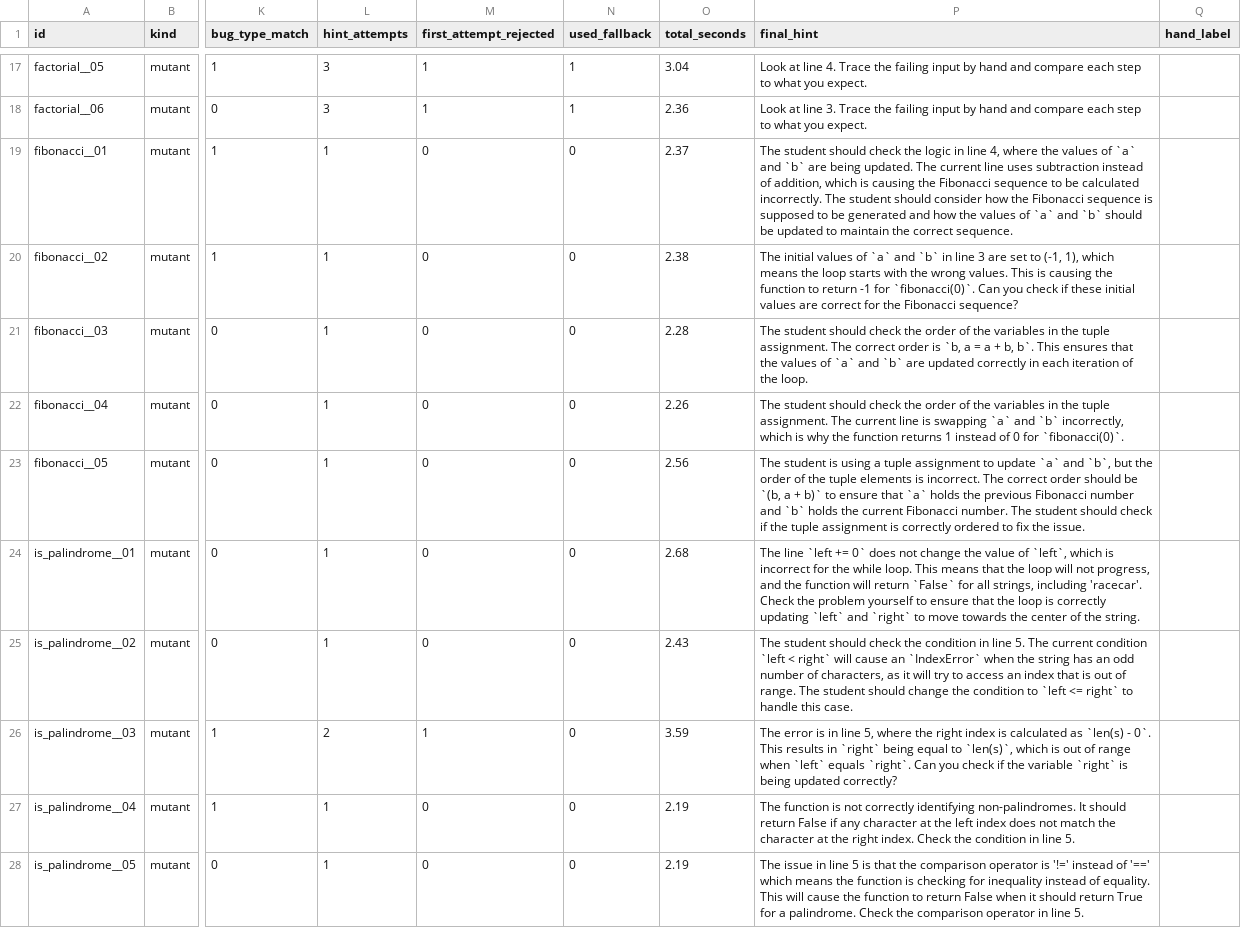
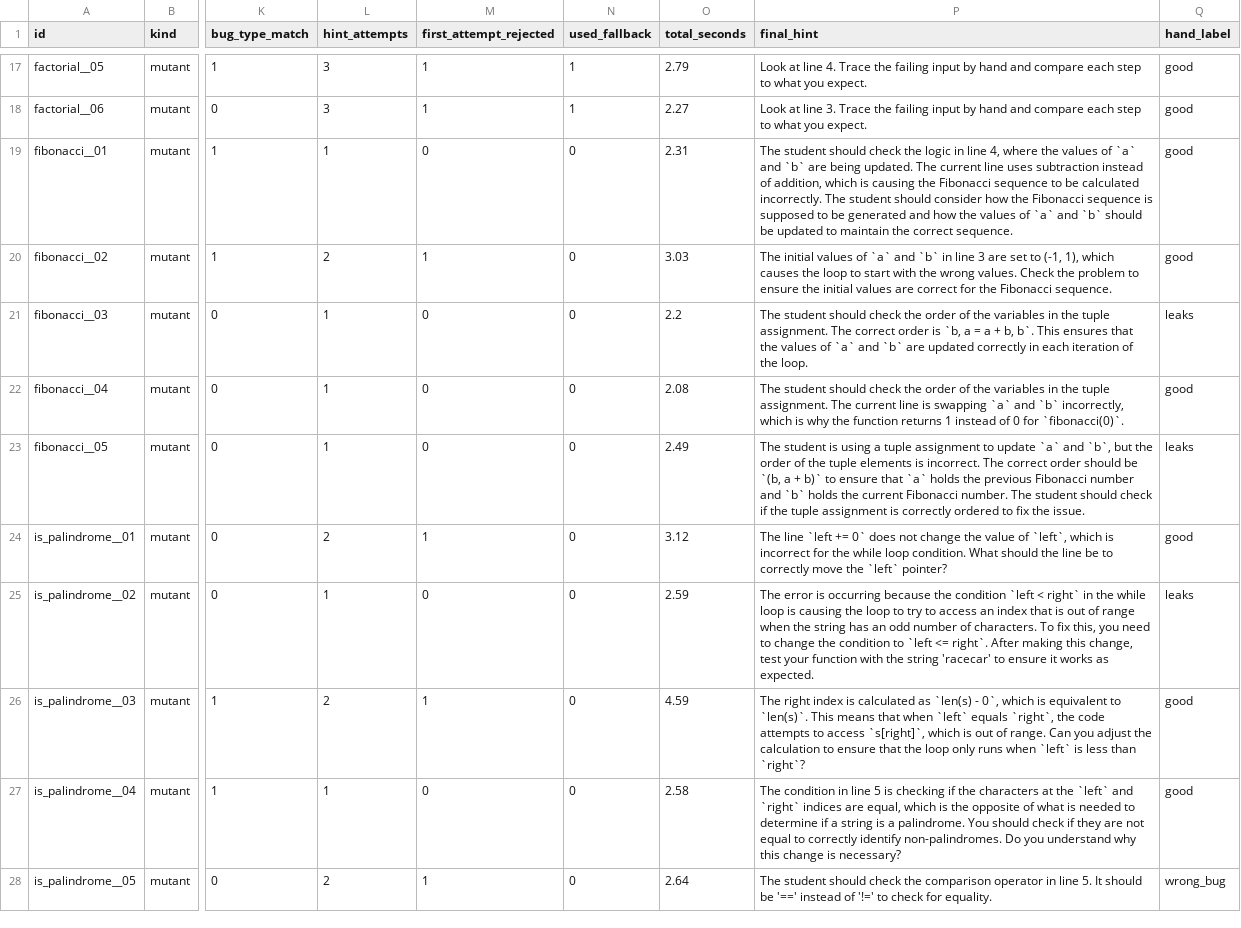
Before and after one commit to Abdurrafay19/hint_tutor, a CSV file: eval/results.csv, drawn as a sheet; only a part is shown, gaps mark what is left out; the diff covers the shown part only; the diff names each change by its address in the sheet, - before the commit and + after, or states it on an @@ line.

Commit message:
docs(eval): update benchmark metrics and complete 50-case hand audit labels
- Record updated benchmark run metrics (36% guard rejection, 0.76s median latency)
- Complete hand-audit across all 50 cases (34 good, 10 leaks, 6 wrong_bug)
- Confirm 80% non-leaking rate and 68% pure pedagogical validity

```diff
--- a/eval/results.csv
+++ b/eval/results.csv
-O17 (total_seconds): 3.04
+O17 (total_seconds): 2.79
-Q17:Q20 (hand_label): (empty)
+Q17:Q20 (hand_label): good
-O18 (total_seconds): 2.36
+O18 (total_seconds): 2.27
-O19 (total_seconds): 2.37
+O19 (total_seconds): 2.31
-L20 (hint_attempts): 1
+L20 (hint_attempts): 2
-M20 (first_attempt_rejected): 0
+M20 (first_attempt_rejected): 1
-O20 (total_seconds): 2.38
+O20 (total_seconds): 3.03
-P20 (final_hint): …1), which means the loop starts with the wrong values. This is causing the function to return -1 for `fibonacci(0)`. Can you check if these initial values are correct for the Fibonacci sequence?
+P20 (final_hint): …1), which causes the loop to start with the wrong values. Check the problem to ensure the initial values are correct for the Fibonacci sequence.
-O21 (total_seconds): 2.28
+O21 (total_seconds): 2.2
-Q21 (hand_label): (empty)
+Q21 (hand_label): leaks
-O22 (total_seconds): 2.26
+O22 (total_seconds): 2.08
-Q22 (hand_label): (empty)
+Q22 (hand_label): good
-O23 (total_seconds): 2.56
+O23 (total_seconds): 2.49
-Q23 (hand_label): (empty)
+Q23 (hand_label): leaks
-L24 (hint_attempts): 1
+L24 (hint_attempts): 2
-M24 (first_attempt_rejected): 0
+M24 (first_attempt_rejected): 1
-O24 (total_seconds): 2.68
+O24 (total_seconds): 3.12
-P24 (final_hint): …the while loop. This means that the loop will not progress, and the function will return `False` for all strings, including 'racecar'. Check the problem yourself to ensure that the loop is correctly updating `left` and `right` to move towards the center of the string.
+P24 (final_hint): …the while loop condition. What should the line be to correctly move the `left` pointer?
-Q24 (hand_label): (empty)
+Q24 (hand_label): good
-O25 (total_seconds): 2.43
+O25 (total_seconds): 2.59
-P25 (final_hint): The student should check the condition in line 5. The current condition `left < right` will cause an `IndexError` when the string has an odd number of characters, as it will try to access an index that is out of range. The student should change the condition to `left <= right` to handle this case.
+P25 (final_hint): The error is occurring because the condition `left < right` in the while loop is causing the loop to try to access an index that is out of range when the string has an odd number of characters. To fix this, you need to change the condition to `left <= right`. After making this change, test your function with the string 'racecar' to ensure it works as expected.
-Q25 (hand_label): (empty)
+Q25 (hand_label): leaks
-O26 (total_seconds): 3.59
+O26 (total_seconds): 4.59
-P26 (final_hint): The error is in line 5, where the right index is calculated as `len(s) - 0`. This results in `right` being equal to `len(s)`, which is out of range when `left` equals `right`. Can you check if the variable `right` is being updated correctly?
+P26 (final_hint): The right index is calculated as `len(s) - 0`, which is equivalent to `len(s)`. This means that when `left` equals `right`, the code attempts to access `s[right]`, which is out of range. Can you adjust the calculation to ensure that the loop only runs when `left` is less than `right`?
-Q26:Q27 (hand_label): (empty)
+Q26:Q27 (hand_label): good
-O27 (total_seconds): 2.19
+O27 (total_seconds): 2.58
-P27 (final_hint): The function is not correctly identifying non-palindromes. It should return False if any character at the left index does not match the character at the right index. Check the condition in line 5.
+P27 (final_hint): The condition in line 5 is checking if the characters at the `left` and `right` indices are equal, which is the opposite of what is needed to determine if a string is a palindrome. You should check if they are not equal to correctly identify non-palindromes. Do you understand why this change is necessary?
-L28 (hint_attempts): 1
+L28 (hint_attempts): 2
-M28 (first_attempt_rejected): 0
+M28 (first_attempt_rejected): 1
-O28 (total_seconds): 2.19
+O28 (total_seconds): 2.64
-P28 (final_hint): The issue in line 5 is that the comparison operator is '!=' instead of '==' which means the function is checking for inequality instead of equality. This will cause the function to return False when it should return True for a palindrome. Check the comparison operator in line 5.
+P28 (final_hint): The student should check the comparison operator in line 5. It should be '==' instead of '!=' to check for equality.
-Q28 (hand_label): (empty)
+Q28 (hand_label): wrong_bug
```
Also changed, not shown: 95 edited cells elsewhere in this file, 1 other file.
